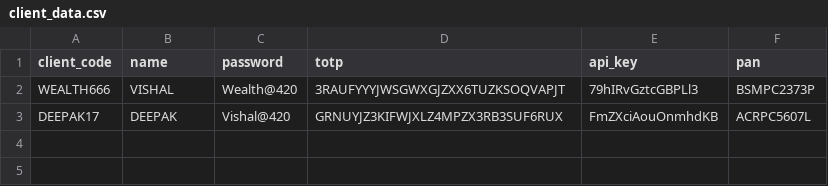
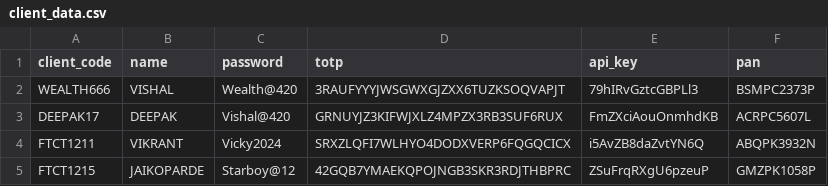
Before and after one commit to sanket1703/stock-algo, a CSV file: brokers/motilal/helper/Clients/client_data.csv, drawn as a sheet.

Commit message:
Adding clients

```diff
--- a/brokers/motilal/helper/Clients/client_data.csv
+++ b/brokers/motilal/helper/Clients/client_data.csv
@@ -3 +3,3 @@ WEALTH666,VISHAL,Wealth@420,3RAUFYYYJWSGWXGJZXX6TUZKSOQVAPJT,79hIRvGztcGBPLl3,BS
 DEEPAK17,DEEPAK,Vishal@420,GRNUYJZ3KIFWJXLZ4MPZX3RB3SUF6RUX,FmZXciAouOnmhdKB,ACRPC5607L
+FTCT1211,VIKRANT,Vicky2024,SRXZLQFI7WLHYO4DODXVERP6FQGQCICX,i5AvZB8daZvtYN6Q,ABQPK3932N
+FTCT1215,JAIKOPARDE,Starboy@12,42GQB7YMAEKQPOJNGB3SKR3RDJTHBPRC,ZSuFrqRXgU6pzeuP,GMZPK1058P
```
Also changed, not shown: 5 other files.
